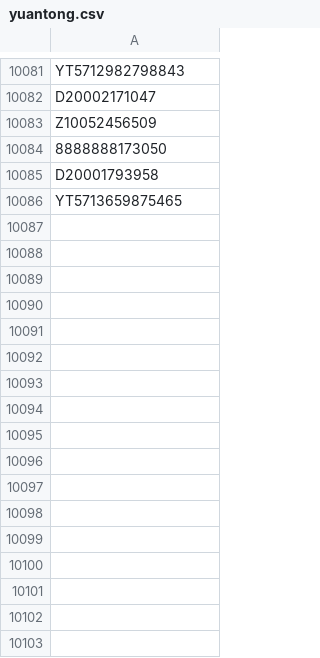
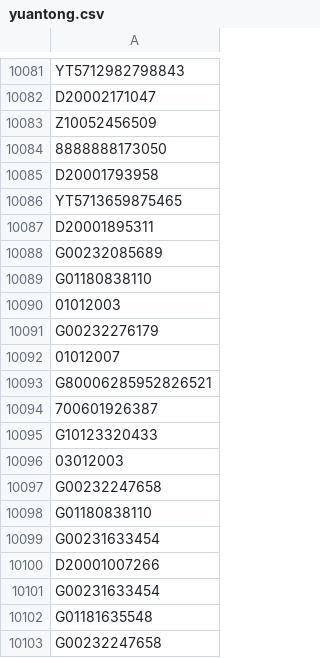
Before and after one commit to gnosis-xian/identify_express_via_waybillno, a CSV file: data_set/yuantong.csv, drawn as a sheet; only a part is shown, gaps mark what is left out; the diff names each change by its address in the sheet, - before the commit and + after, or states it on an @@ line.

Commit message:
update data sets.

```diff
--- a/data_set/yuantong.csv
+++ b/data_set/yuantong.csv
+row 10087: D20001895311
+row 10088: G00232085689
+row 10089: G01180838110
+row 10090: 01012003
+row 10091: G00232276179
+row 10092: 01012007
+row 10093: G80006285952826521
+row 10094: 700601926387
+row 10095: G10123320433
+row 10096: 03012003
+row 10097: G00232247658
+row 10098: G01180838110
+row 10099: G00231633454
+row 10100: D20001007266
+row 10101: G00231633454
+row 10102: G01181635548
+row 10103: G00232247658
```
Also changed, not shown: data_set/huitongkuaidi.csv, data_set/zhongtong.csv, 1 other file.
